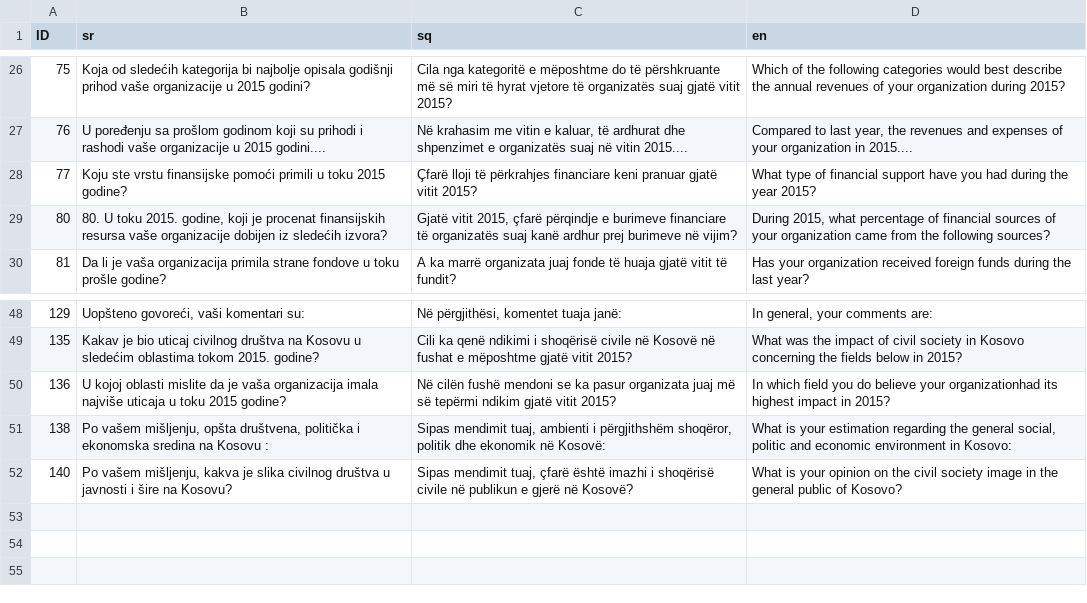
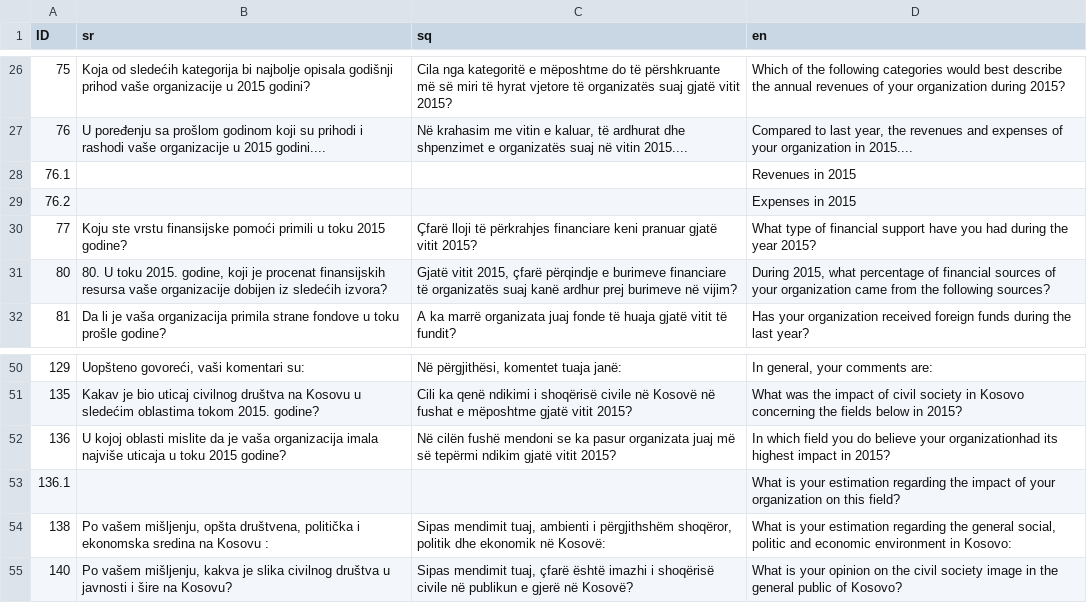
Before and after one commit to opendatakosovo/kcsf-api, a CSV file: importer/data/cso-questions.csv, drawn as a sheet; only a part is shown, gaps mark what is left out; the diff names each change by its address in the sheet, - before the commit and + after, or states it on an @@ line.

```diff
--- a/importer/data/cso-questions.csv
+++ b/importer/data/cso-questions.csv
+row 28: 76.1 |  |  | Revenues in 2015
+row 29: 76.2 |  |  | Expenses in 2015
+row 53: 136.1 |  |  | What is your estimation regarding the impact of your organization on this field?
```
Also changed, not shown: importer/data/cso-answers.csv, importer/data/cso-data.csv, 2 other files.
